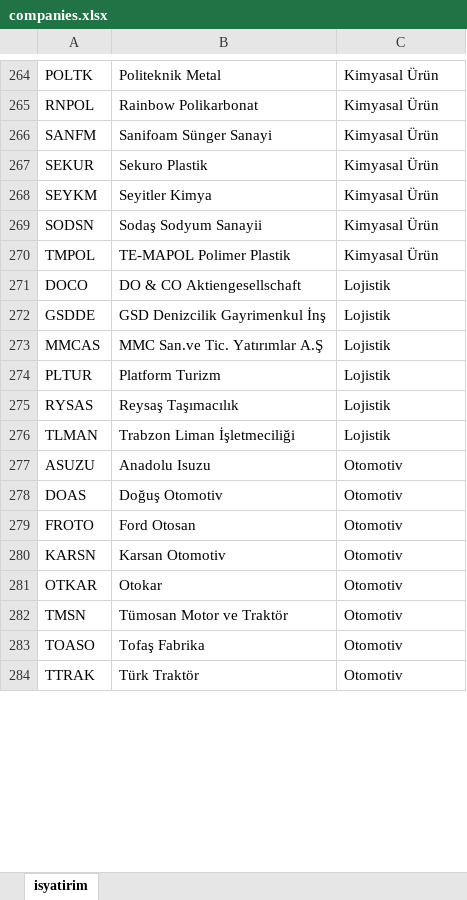
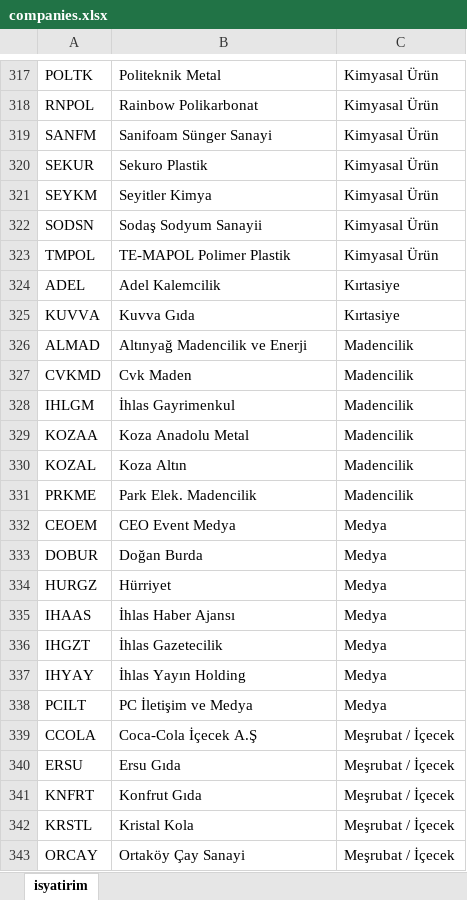
Before and after one commit to furkankirmizioglu/borsaIstanbul-V2, an Excel workbook: src/main/resources/static/companies.xlsx, sheet isyatirim, drawn as a sheet; only a part is shown, gaps mark what is left out; the shorter side is filled out with more unchanged rows; values as stored, in another font and other column widths than the file's, no borders; removed rows and columns are numbered as before the commit, all else as after; the diff covers the shown part only; the diff names each change by its address in the sheet, - before the commit and + after, or states it on an @@ line.

Commit message:
24/05/2023 update. New IPO stocks added to Excel file. File read mechanism improved. Balance sheet insertion flow separated based on their industry (banking, insurance and broker firms) Other minor optimizations.

```diff
--- a/src/main/resources/static/companies.xlsx (sheet isyatirim)
+++ b/src/main/resources/static/companies.xlsx (sheet isyatirim)
-row 271: DOCO | DO & CO Aktiengesellschaft | Lojistik
-row 272: GSDDE | GSD Denizcilik Gayrimenkul İnş | Lojistik
-row 273: MMCAS | MMC San.ve Tic. Yatırımlar A.Ş | Lojistik
-row 274: PLTUR | Platform Turizm | Lojistik
-row 275: RYSAS | Reysaş Taşımacılık | Lojistik
-row 276: TLMAN | Trabzon Liman İşletmeciliği | Lojistik
+row 324: ADEL | Adel Kalemcilik | Kırtasiye
+row 325: KUVVA | Kuvva Gıda | Kırtasiye
@@ row 372 moved to row 326: ALMAD @@
+row 327: CVKMD | Cvk Maden | Madencilik
@@ row 373 moved to row 328: IHLGM @@
@@ row 374 moved to row 329: KOZAA @@
@@ row 375 moved to row 330: KOZAL @@
@@ row 376 moved to row 331: PRKME @@
+row 332: CEOEM | CEO Event Medya | Medya
+row 333: DOBUR | Doğan Burda | Medya
+row 334: HURGZ | Hürriyet | Medya
+row 335: IHAAS | İhlas Haber Ajansı | Medya
+row 336: IHGZT | İhlas Gazetecilik | Medya
+row 337: IHYAY | İhlas Yayın Holding | Medya
+row 338: PCILT | PC İletişim ve Medya | Medya
+row 339: CCOLA | Coca-Cola İçecek A.Ş | Meşrubat / İçecek
+row 340: ERSU | Ersu Gıda | Meşrubat / İçecek
+row 341: KNFRT | Konfrut Gıda | Meşrubat / İçecek
+row 342: KRSTL | Kristal Kola | Meşrubat / İçecek
+row 343: ORCAY | Ortaköy Çay Sanayi | Meşrubat / İçecek
```
Also changed, not shown: 74 added rows, 16 removed rows, 68 moved rows and 87 edited cells elsewhere in this sheet, 3 other files.
